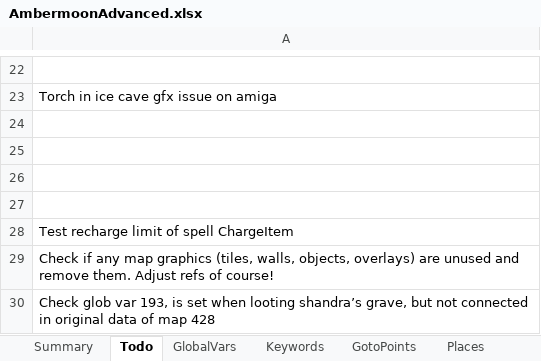
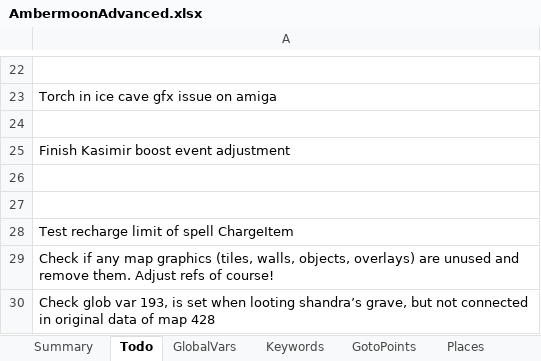
Before and after one commit to Pyrdacor/Ambermoon-Advanced, an Excel workbook: AmbermoonAdvanced.xlsx, sheet Todo, drawn as a sheet; only a part is shown, gaps mark what is left out; values as stored, in another font and other column widths than the file's, no borders; the diff names each change by its address in the sheet, - before the commit and + after, or states it on an @@ line.

Commit message:
Added new rewards, finalized/balanced Kasimir and boost events

```diff
--- a/AmbermoonAdvanced.xlsx (sheet Todo)
+++ b/AmbermoonAdvanced.xlsx (sheet Todo)
-A25: (empty)
+A25: Finish Kasimir boost event adjustment
```
Also changed, not shown: sheet Summary, sheet GlobalVars, other sheet tabs, 4 other files.
